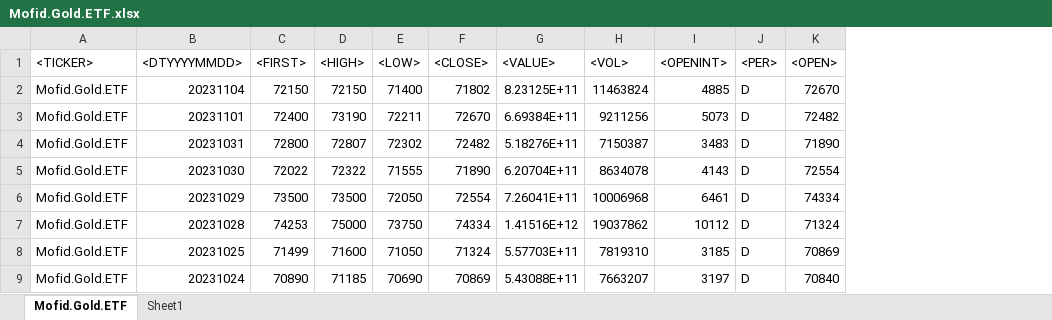
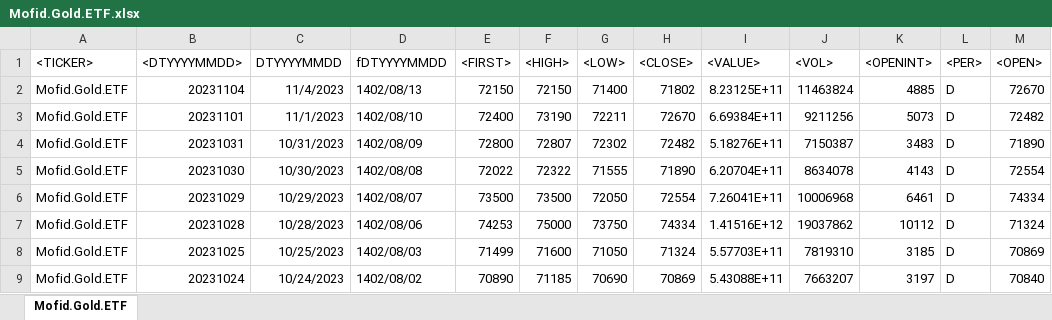
Before and after one commit to Alerza/gold, an Excel workbook: Mofid.Gold.ETF.xlsx, sheet Mofid.Gold.ETF, drawn as a sheet; only a part is shown; values as stored, in another font and other column widths than the file's, no borders; the diff names each change by its address in the sheet, - before the commit and + after, or states it on an @@ line.

Commit message:
Add files via upload

```diff
--- a/Mofid.Gold.ETF.xlsx (sheet Mofid.Gold.ETF)
+++ b/Mofid.Gold.ETF.xlsx (sheet Mofid.Gold.ETF)
-sheet tab: Sheet1
+column C (DTYYYYMMDD), rows 2-9: 11/4/2023 | 11/1/2023 | 10/31/2023 | 10/30/2023 | 10/29/2023 | 10/28/2023 | 10/25/2023 | 10/24/2023
+column D (fDTYYYYMMDD), rows 2-9: 1402/08/13 | 1402/08/10 | 1402/08/09 | 1402/08/08 | 1402/08/07 | 1402/08/06 | 1402/08/03 | 1402/08/02
```
